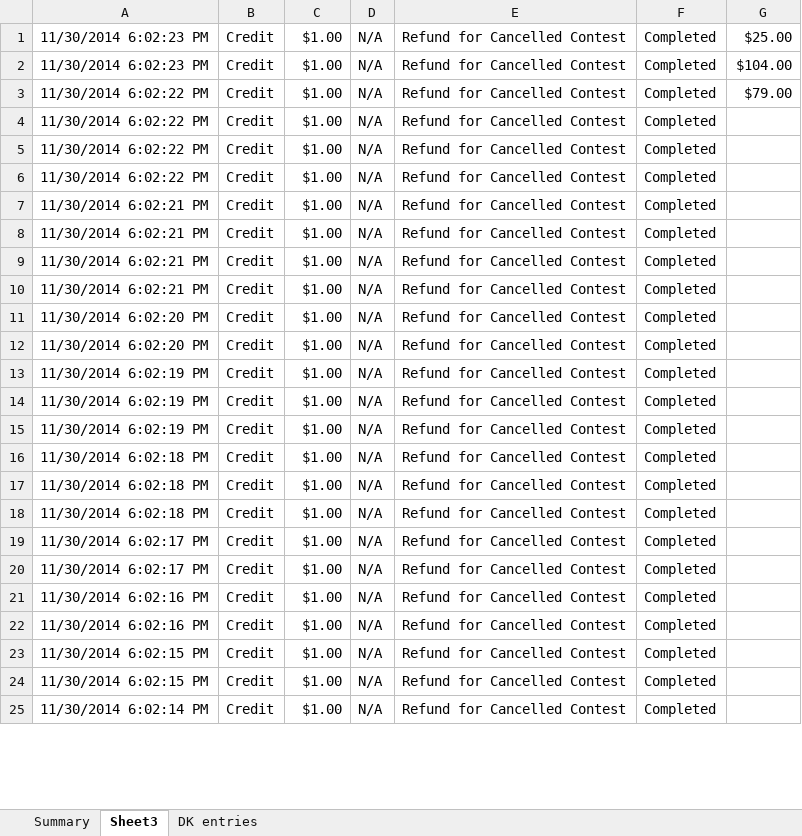
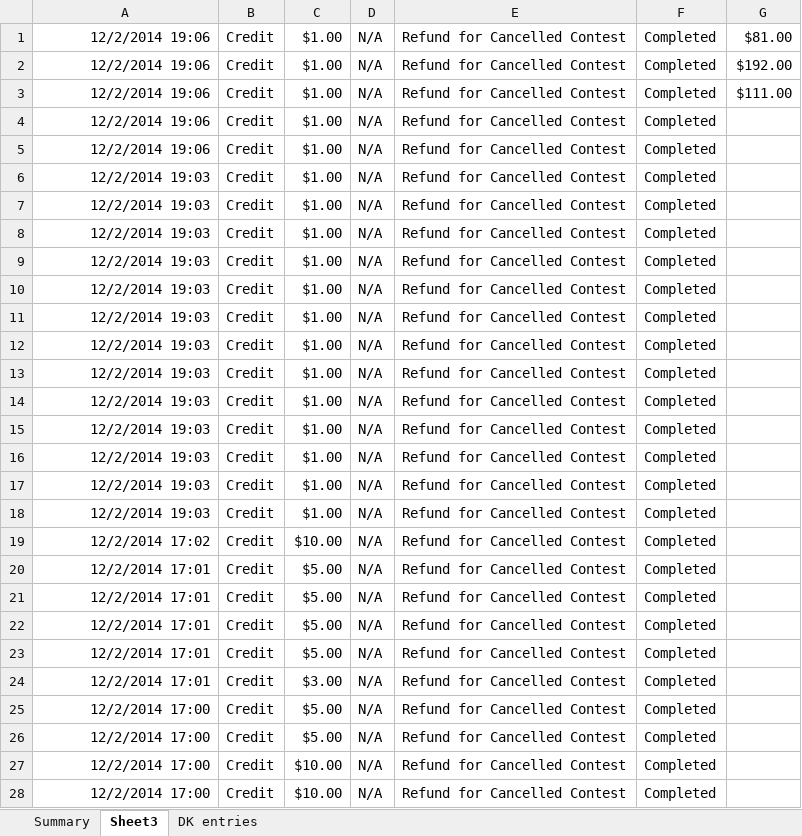
Before and after one commit to bksim/bball, an Excel workbook: RECORDS/summary.xlsx, sheet Sheet3, drawn as a sheet; only a part is shown; values as stored, in another font and other column widths than the file's, no borders; addresses are those after the commit; the diff covers the shown part only; the diff names each change by its address in the sheet, - before the commit and + after, or states it on an @@ line.

```diff
--- a/RECORDS/summary.xlsx (sheet Sheet3)
+++ b/RECORDS/summary.xlsx (sheet Sheet3)
-A1:A2: 11/30/2014 6:02:23 PM
+A1:A2: 12/2/2014 19:06
-G1: $25.00
+G1: $81.00
-G2: $104.00
+G2: $192.00
-A3:A5: 11/30/2014 6:02:22 PM
+A3:A5: 12/2/2014 19:06
-G3: $79.00
+G3: $111.00
-A6: 11/30/2014 6:02:22 PM
+A6: 12/2/2014 19:03
-A7:A10: 11/30/2014 6:02:21 PM
+A7:A10: 12/2/2014 19:03
-A11:A12: 11/30/2014 6:02:20 PM
+A11:A12: 12/2/2014 19:03
-A13:A15: 11/30/2014 6:02:19 PM
+A13:A15: 12/2/2014 19:03
-A16:A18: 11/30/2014 6:02:18 PM
+A16:A18: 12/2/2014 19:03
+row 19: 12/2/2014 17:02 | Credit | $10.00 | N/A | Refund for Cancelled Contest | Completed
-A20:A21: 11/30/2014 6:02:17 PM
+A20:A21: 12/2/2014 17:01
-C20:C23: $1.00
+C20:C23: $5.00
-A22:A23: 11/30/2014 6:02:16 PM
+A22:A23: 12/2/2014 17:01
-A24: 11/30/2014 6:02:15 PM
+A24: 12/2/2014 17:01
-C24: $1.00
+C24: $3.00
-A25: 11/30/2014 6:02:15 PM
+A25: 12/2/2014 17:00
-C25:C26: $1.00
+C25:C26: $5.00
-A26: 11/30/2014 6:02:14 PM
+A26: 12/2/2014 17:00
+row 27: 12/2/2014 17:00 | Credit | $10.00 | N/A | Refund for Cancelled Contest | Completed
+row 28: 12/2/2014 17:00 | Credit | $10.00 | N/A | Refund for Cancelled Contest | Completed
```
Also changed, not shown: other rows of this sheet, sheet Summary, 7 other files.
